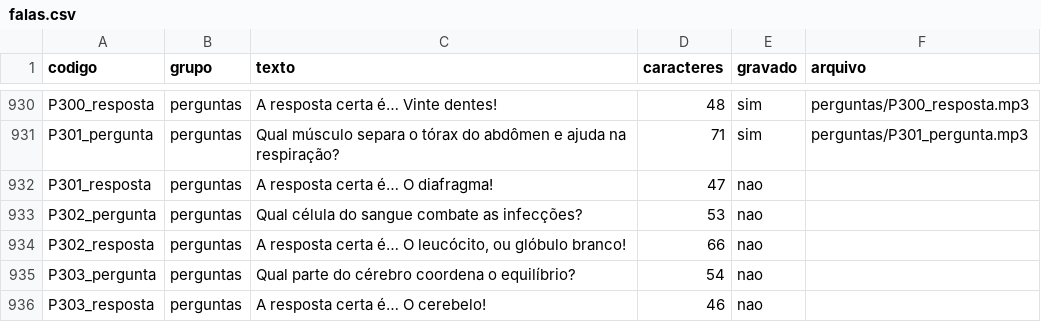
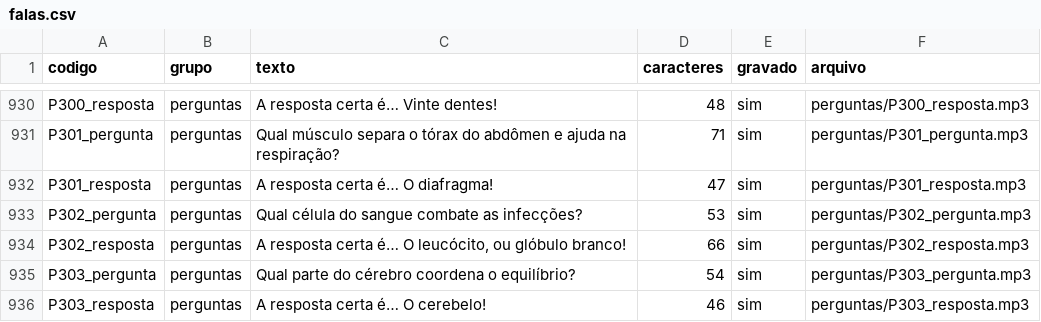
Before and after one commit to viannapedroso-creator/quem-sabe-sobe, a CSV file: narracao/falas.csv, drawn as a sheet; only a part is shown, gaps mark what is left out.

```diff
--- a/narracao/falas.csv
+++ b/narracao/falas.csv
@@ -931,6 +931,6 @@ P300_resposta,perguntas,"A resposta certa é… Vinte dentes!",48,sim,perguntas/
 P301_pergunta,perguntas,"Qual músculo separa o tórax do abdômen e ajuda na respiração?",71,sim,perguntas/P301_pergunta.mp3
-P301_resposta,perguntas,"A resposta certa é… O diafragma!",47,nao,
-P302_pergunta,perguntas,"Qual célula do sangue combate as infecções?",53,nao,
-P302_resposta,perguntas,"A resposta certa é… O leucócito, ou glóbulo branco!",66,nao,
-P303_pergunta,perguntas,"Qual parte do cérebro coordena o equilíbrio?",54,nao,
-P303_resposta,perguntas,"A resposta certa é… O cerebelo!",46,nao,
+P301_resposta,perguntas,"A resposta certa é… O diafragma!",47,sim,perguntas/P301_resposta.mp3
+P302_pergunta,perguntas,"Qual célula do sangue combate as infecções?",53,sim,perguntas/P302_pergunta.mp3
+P302_resposta,perguntas,"A resposta certa é… O leucócito, ou glóbulo branco!",66,sim,perguntas/P302_resposta.mp3
+P303_pergunta,perguntas,"Qual parte do cérebro coordena o equilíbrio?",54,sim,perguntas/P303_pergunta.mp3
+P303_resposta,perguntas,"A resposta certa é… O cerebelo!",46,sim,perguntas/P303_resposta.mp3
```
Also changed, not shown: 7 other files.
